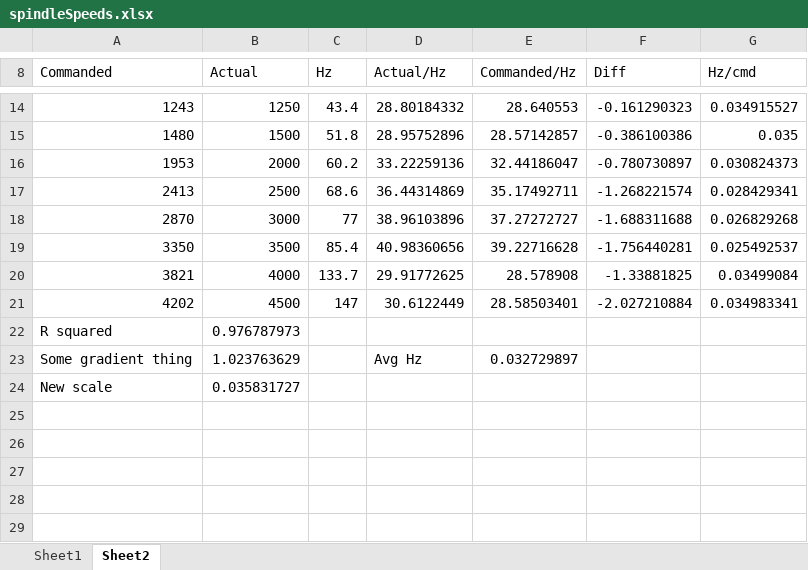
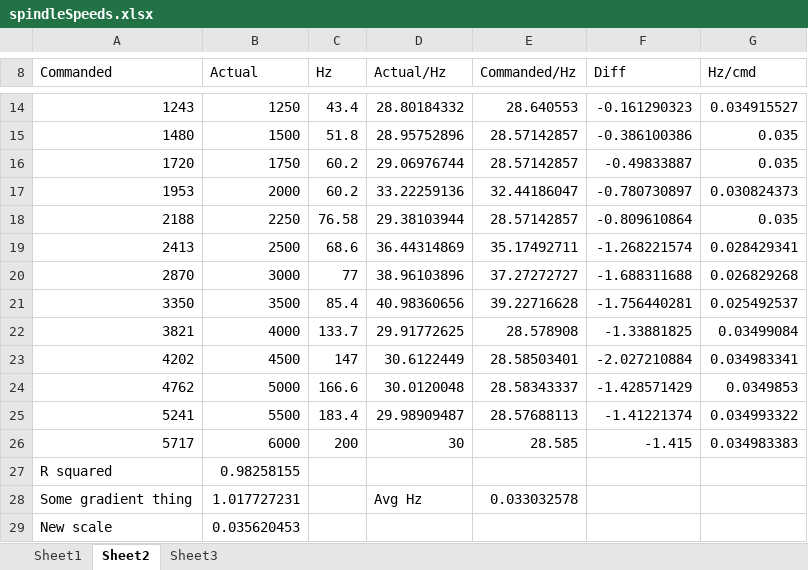
Before and after one commit to jamwaffles/CNCMachine, an Excel workbook: spindleSpeeds.xlsx, sheet Sheet2, drawn as a sheet; only a part is shown, gaps mark what is left out; values as stored, in another font and other column widths than the file's, no borders; charts and pictures not drawn; addresses are those after the commit; the diff names each change by its address in the sheet, - before the commit and + after, or states it on an @@ line.

```diff
--- a/spindleSpeeds.xlsx (sheet Sheet2)
+++ b/spindleSpeeds.xlsx (sheet Sheet2)
+sheet tab: Sheet3
+row 16: 1720 | 1750 | 60.2 | 29.06976744 | 28.57142857 | -0.49833887 | 0.035
+row 18: 2188 | 2250 | 76.58 | 29.38103944 | 28.57142857 | -0.809610864 | 0.035
+row 24: 4762 | 5000 | 166.6 | 30.0120048 | 28.58343337 | -1.428571429 | 0.0349853
+row 25: 5241 | 5500 | 183.4 | 29.98909487 | 28.57688113 | -1.41221374 | 0.034993322
+row 26: 5717 | 6000 | 200 | 30 | 28.585 | -1.415 | 0.034983383
-B27 (Actual): 0.976787973
+B27 (Actual): 0.98258155
-B28 (Actual): 1.023763629
+B28 (Actual): 1.017727231
-E28 (Commanded/Hz): 0.032729897
+E28 (Commanded/Hz): 0.033032578
-B29 (Actual): 0.035831727
+B29 (Actual): 0.035620453
```
Also changed, not shown: formulas that keep their value, charts or pictures.
